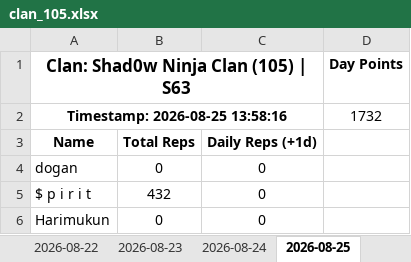
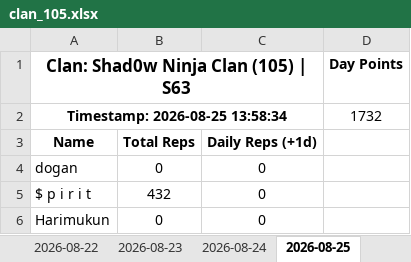
Before and after one commit to Abyssteroth/Shad0wNinjaClan-Reps, an Excel workbook: clan_105.xlsx, sheet 2026-08-25, drawn as a sheet; only a part is shown; values as stored, in another font and other column widths than the file's, no borders; the diff names each change by its address in the sheet, - before the commit and + after, or states it on an @@ line.

```diff
--- a/clan_105.xlsx (sheet 2026-08-25)
+++ b/clan_105.xlsx (sheet 2026-08-25)
-A2: Timestamp: 2026-08-25 13:58:16
+A2: Timestamp: 2026-08-25 13:58:34
```
Also changed, not shown: 4 other files.
